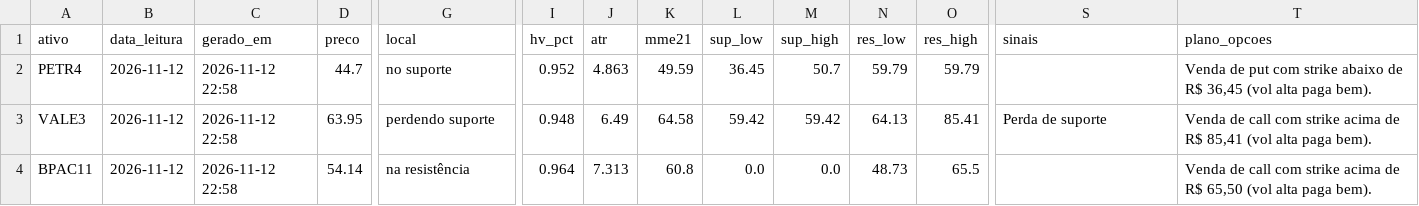
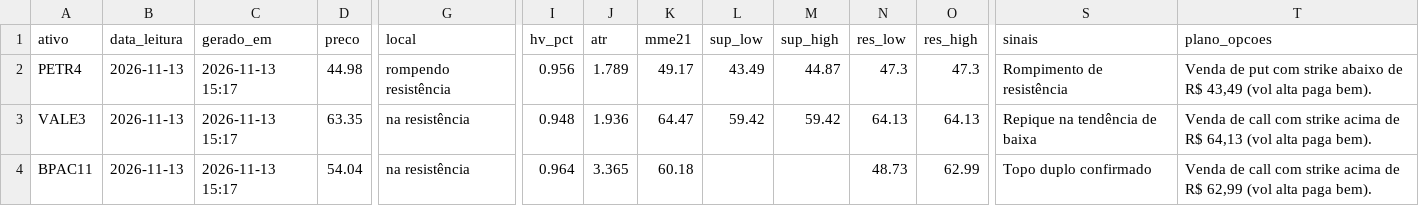
Before and after one commit to DCS1986/PAINEL-ARBITRAGEM, a CSV file: radar_tecnico/radar/leituras.csv, drawn as a sheet; only a part is shown, gaps mark what is left out; the diff covers the shown part only; the diff names each change by its address in the sheet, - before the commit and + after, or states it on an @@ line.

Commit message:
Radar: leituras 2026-11-13

```diff
--- a/radar_tecnico/radar/leituras.csv
+++ b/radar_tecnico/radar/leituras.csv
-B2:B4 (data_leitura): 2026-11-12
+B2:B4 (data_leitura): 2026-11-13
-C2:C4 (gerado_em): 2026-11-12 22:58
+C2:C4 (gerado_em): 2026-11-13 15:17
-D2 (preco): 44.7
+D2 (preco): 44.98
-G2 (local): no suporte
+G2 (local): rompendo resistência
-I2 (hv_pct): 0.952
+I2 (hv_pct): 0.956
-J2 (atr): 4.863
+J2 (atr): 1.789
-K2 (mme21): 49.59
+K2 (mme21): 49.17
-L2 (sup_low): 36.45
+L2 (sup_low): 43.49
-M2 (sup_high): 50.7
+M2 (sup_high): 44.87
-N2 (res_low): 59.79
+N2 (res_low): 47.3
-O2 (res_high): 59.79
+O2 (res_high): 47.3
-S2 (sinais): (empty)
+S2 (sinais): Rompimento de resistência
-T2 (plano_opcoes): …de R$ 36,45 (vol alta…
+T2 (plano_opcoes): …de R$ 43,49 (vol alta…
-D3 (preco): 63.95
+D3 (preco): 63.35
-G3 (local): perdendo suporte
+G3 (local): na resistência
-J3 (atr): 6.49
+J3 (atr): 1.936
-K3 (mme21): 64.58
+K3 (mme21): 64.47
-O3 (res_high): 85.41
+O3 (res_high): 64.13
-S3 (sinais): Perda de suporte
+S3 (sinais): Repique na tendência de baixa
-T3 (plano_opcoes): …de R$ 85,41 (vol alta…
+T3 (plano_opcoes): …de R$ 64,13 (vol alta…
-D4 (preco): 54.14
+D4 (preco): 54.04
-J4 (atr): 7.313
+J4 (atr): 3.365
-K4 (mme21): 60.8
+K4 (mme21): 60.18
-L4 (sup_low): 0.0
+L4 (sup_low): (empty)
-M4 (sup_high): 0.0
+M4 (sup_high): (empty)
-O4 (res_high): 65.5
+O4 (res_high): 62.99
-S4 (sinais): (empty)
+S4 (sinais): Topo duplo confirmado
-T4 (plano_opcoes): …de R$ 65,50 (vol alta…
+T4 (plano_opcoes): …de R$ 62,99 (vol alta…
```
Also changed, not shown: 118 edited cells elsewhere in this file, radar_tecnico/radar/sugestoes.csv.
